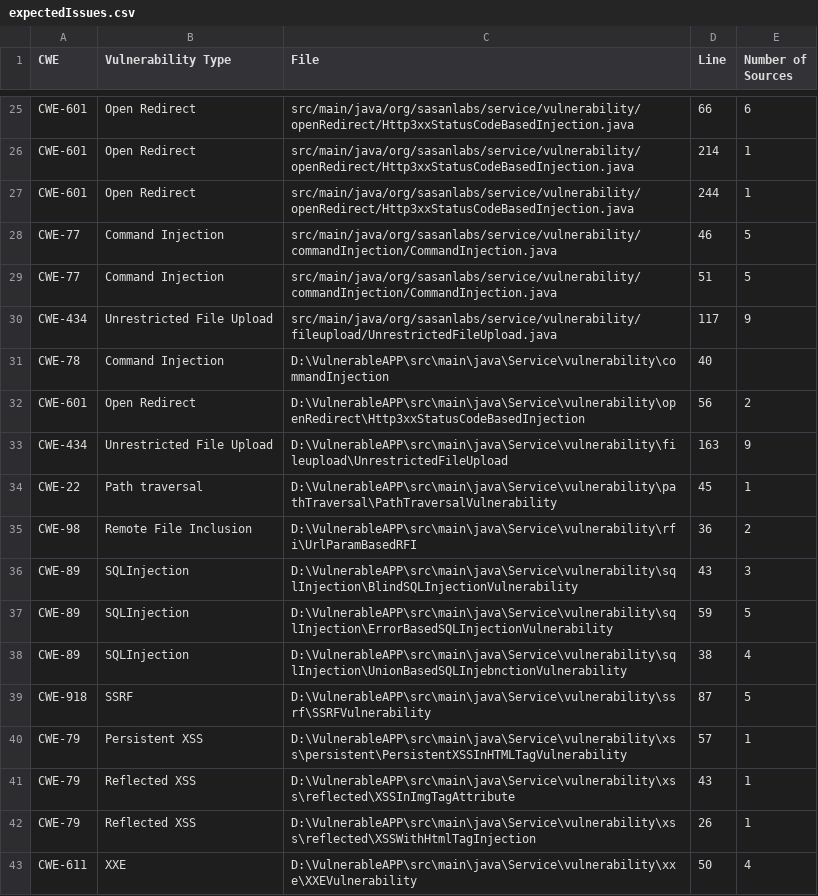
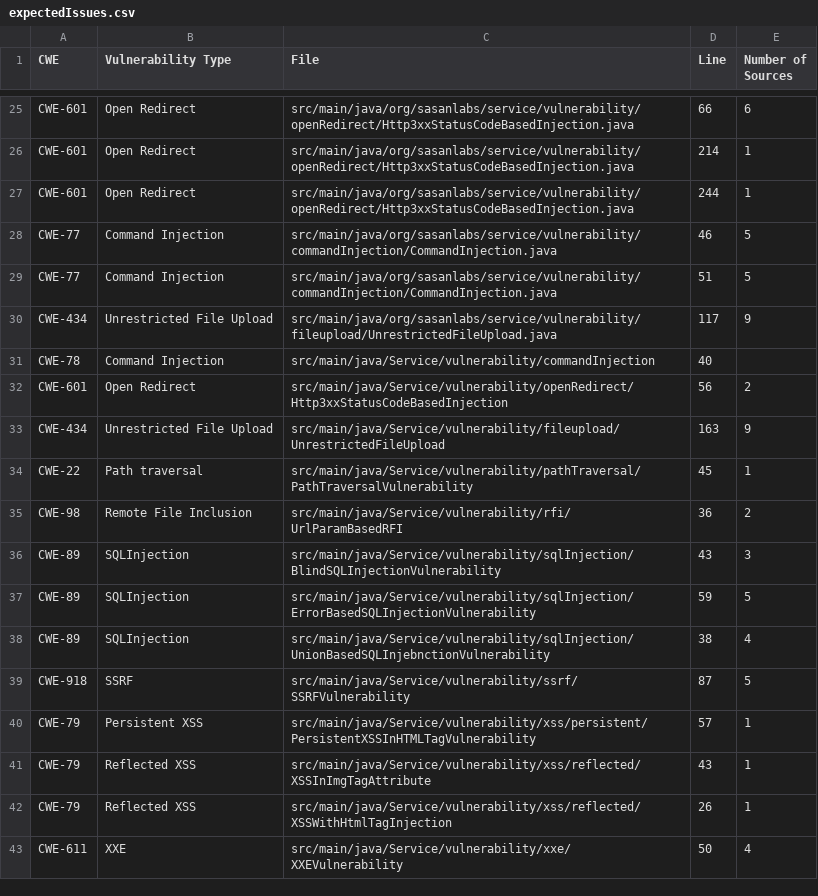
Before and after one commit to Tech-Raza/VulnerableAPP, a CSV file: Scanner/sast/expectedIssues.csv, drawn as a sheet; only a part is shown, gaps mark what is left out.

Commit message:
Commit After Adding CSV File

```diff
--- a/Scanner/sast/expectedIssues.csv
+++ b/Scanner/sast/expectedIssues.csv
@@ -30,14 +30,14 @@ CWE-77,Command Injection,src/main/java/org/sasanlabs/service/vulnerability/comma
 CWE-434,Unrestricted File Upload,src/main/java/org/sasanlabs/service/vulnerability/fileupload/UnrestrictedFileUpload.java,117,9
-CWE-78,Command Injection,D:\VulnerableAPP\src\main\java\Service\vulnerability\commandInjection,40,
-CWE-601,Open Redirect,D:\VulnerableAPP\src\main\java\Service\vulnerability\openRedirect\Http3xxStatusCodeBasedInjection,56,2
-CWE-434,Unrestricted File Upload,D:\VulnerableAPP\src\main\java\Service\vulnerability\fileupload\UnrestrictedFileUpload,163,9
-CWE-22,Path traversal,D:\VulnerableAPP\src\main\java\Service\vulnerability\pathTraversal\PathTraversalVulnerability,45,1
-CWE-98,Remote File Inclusion,D:\VulnerableAPP\src\main\java\Service\vulnerability\rfi\UrlParamBasedRFI,36,2
-CWE-89,SQLInjection,D:\VulnerableAPP\src\main\java\Service\vulnerability\sqlInjection\BlindSQLInjectionVulnerability,43,3
-CWE-89,SQLInjection,D:\VulnerableAPP\src\main\java\Service\vulnerability\sqlInjection\ErrorBasedSQLInjectionVulnerability,59,5
-CWE-89,SQLInjection,D:\VulnerableAPP\src\main\java\Service\vulnerability\sqlInjection\UnionBasedSQLInjebnctionVulnerability,38,4
-CWE-918,SSRF,D:\VulnerableAPP\src\main\java\Service\vulnerability\ssrf\SSRFVulnerability,87,5
-CWE-79,Persistent XSS,D:\VulnerableAPP\src\main\java\Service\vulnerability\xss\persistent\PersistentXSSInHTMLTagVulnerability,57,1
-CWE-79,Reflected XSS,D:\VulnerableAPP\src\main\java\Service\vulnerability\xss\reflected\XSSInImgTagAttribute,43,1
-CWE-79,Reflected XSS,D:\VulnerableAPP\src\main\java\Service\vulnerability\xss\reflected\XSSWithHtmlTagInjection,26,1
-CWE-611,XXE,D:\VulnerableAPP\src\main\java\Service\vulnerability\xxe\XXEVulnerability,50,4
+CWE-78,Command Injection,src/main/java/Service/vulnerability/commandInjection,40,
+CWE-601,Open Redirect,src/main/java/Service/vulnerability/openRedirect/Http3xxStatusCodeBasedInjection,56,2
+CWE-434,Unrestricted File Upload,src/main/java/Service/vulnerability/fileupload/UnrestrictedFileUpload,163,9
+CWE-22,Path traversal,src/main/java/Service/vulnerability/pathTraversal/PathTraversalVulnerability,45,1
+CWE-98,Remote File Inclusion,src/main/java/Service/vulnerability/rfi/UrlParamBasedRFI,36,2
+CWE-89,SQLInjection,src/main/java/Service/vulnerability/sqlInjection/BlindSQLInjectionVulnerability,43,3
+CWE-89,SQLInjection,src/main/java/Service/vulnerability/sqlInjection/ErrorBasedSQLInjectionVulnerability,59,5
+CWE-89,SQLInjection,src/main/java/Service/vulnerability/sqlInjection/UnionBasedSQLInjebnctionVulnerability,38,4
+CWE-918,SSRF,src/main/java/Service/vulnerability/ssrf/SSRFVulnerability,87,5
+CWE-79,Persistent XSS,src/main/java/Service/vulnerability/xss/persistent/PersistentXSSInHTMLTagVulnerability,57,1
+CWE-79,Reflected XSS,src/main/java/Service/vulnerability/xss/reflected/XSSInImgTagAttribute,43,1
+CWE-79,Reflected XSS,src/main/java/Service/vulnerability/xss/reflected/XSSWithHtmlTagInjection,26,1
+CWE-611,XXE,src/main/java/Service/vulnerability/xxe/XXEVulnerability,50,4
```
